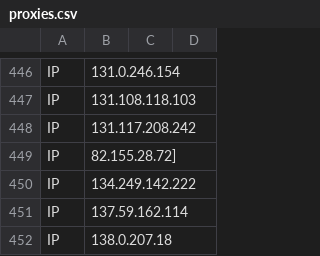
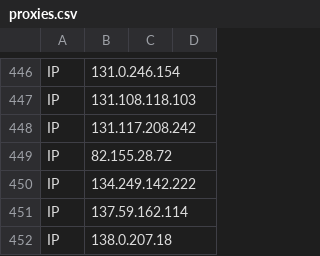
Before and after one commit to austintoot40/pokemon-showdown, a CSV file: config/proxies.csv, drawn as a sheet; only a part is shown, gaps mark what is left out.

Commit message:
Proxies: Fix malformed IP

```diff
--- a/config/proxies.csv
+++ b/config/proxies.csv
@@ -448,3 +448,3 @@ IP,131.108.118.103
 IP,131.117.208.242
-IP,82.155.28.72]
+IP,82.155.28.72
 IP,134.249.142.222
```
